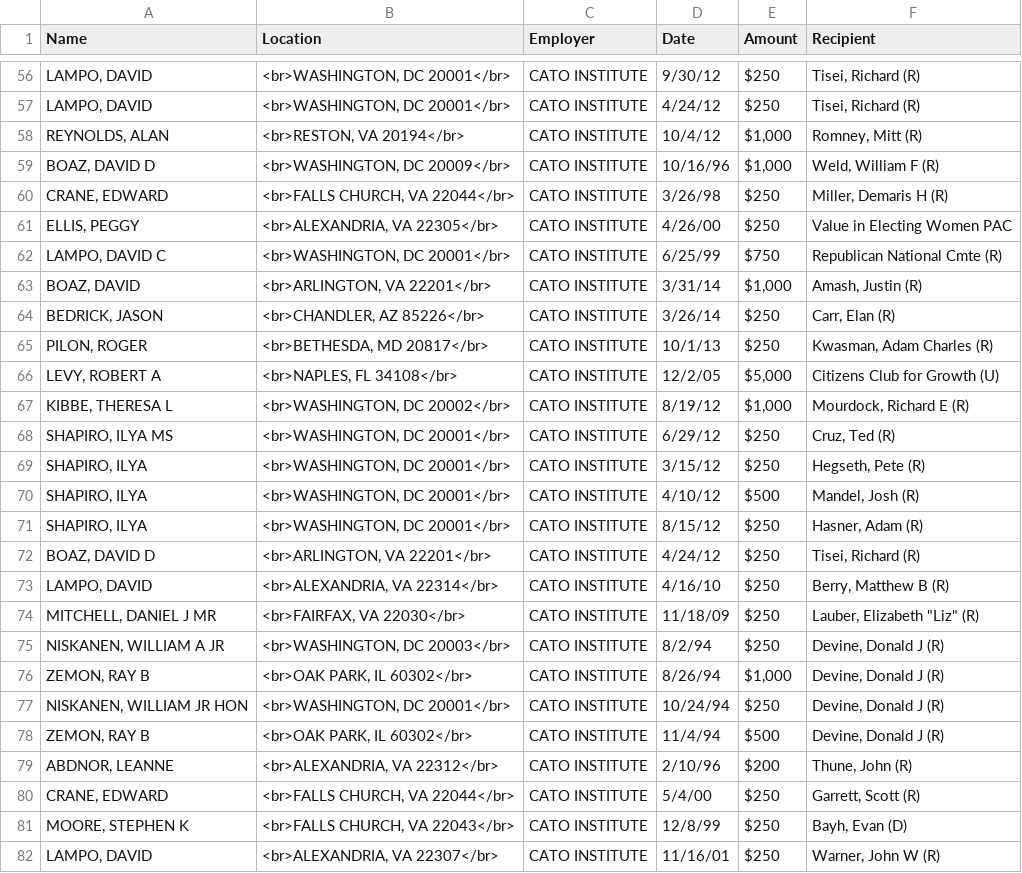
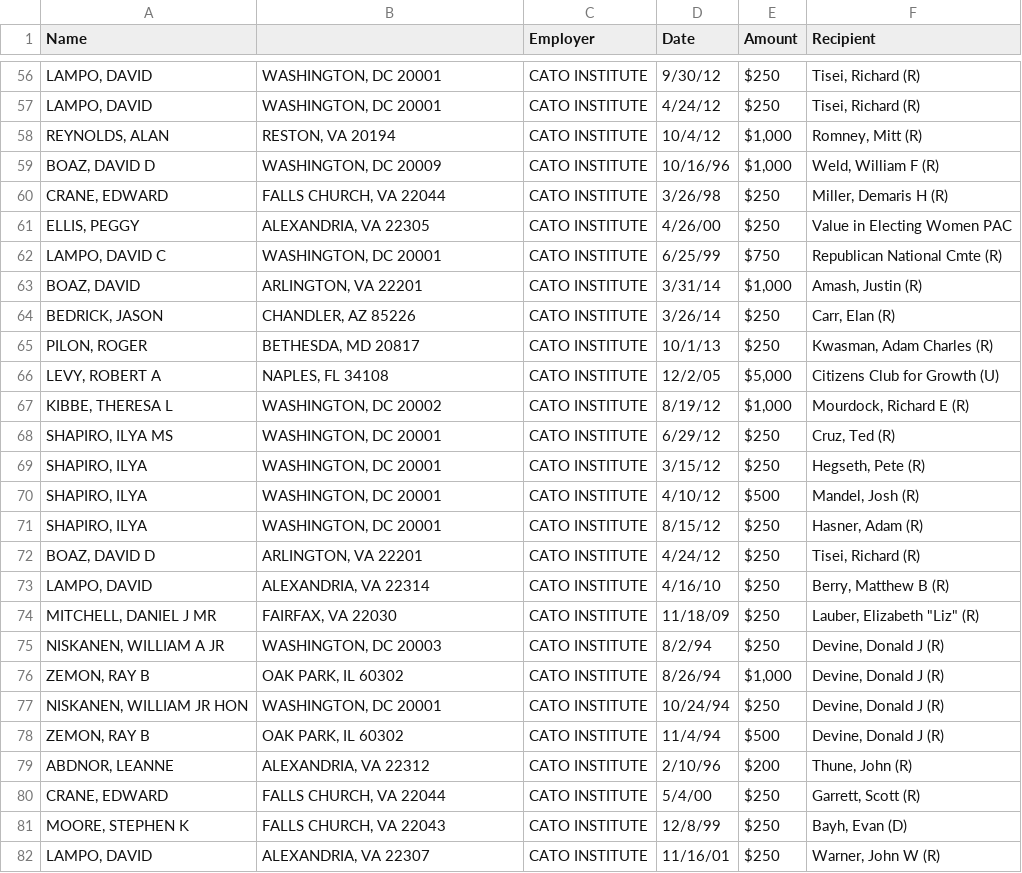
Before and after one commit to tvanantwerp/opensecrets-scraper, a CSV file: secrets.csv, drawn as a sheet; only a part is shown, gaps mark what is left out; the diff covers the shown part only.

```diff
--- a/secrets.csv
+++ b/secrets.csv
@@ -1 +1 @@
-Name,Location,Employer,Date,Amount,Recipient
+Name,,Employer,Date,Amount,Recipient
@@ -56,27 +56,27 @@ Name,Location,Employer,Date,Amount,Recipient
-"LAMPO, DAVID","<br>WASHINGTON, DC 20001</br>",CATO INSTITUTE,9/30/12,$250,"Tisei, Richard (R)"
-"LAMPO, DAVID","<br>WASHINGTON, DC 20001</br>",CATO INSTITUTE,4/24/12,$250,"Tisei, Richard (R)"
-"REYNOLDS, ALAN","<br>RESTON, VA 20194</br>",CATO INSTITUTE,10/4/12,"$1,000","Romney, Mitt (R)"
-"BOAZ, DAVID D","<br>WASHINGTON, DC 20009</br>",CATO INSTITUTE,10/16/96,"$1,000","Weld, William F (R)"
-"CRANE, EDWARD","<br>FALLS CHURCH, VA 22044</br>",CATO INSTITUTE,3/26/98,$250,"Miller, Demaris H (R)"
-"ELLIS, PEGGY","<br>ALEXANDRIA, VA 22305</br>",CATO INSTITUTE                     ,4/26/00,$250,Value in Electing Women PAC
-"LAMPO, DAVID C","<br>WASHINGTON, DC 20001</br>",CATO INSTITUTE                     ,6/25/99,$750,Republican National Cmte (R)
-"BOAZ, DAVID","<br>ARLINGTON, VA 22201</br>",CATO INSTITUTE,3/31/14,"$1,000","Amash, Justin (R)"
-"BEDRICK, JASON","<br>CHANDLER, AZ 85226</br>",CATO INSTITUTE,3/26/14,$250,"Carr, Elan (R)"
-"PILON, ROGER","<br>BETHESDA, MD 20817</br>",CATO INSTITUTE,10/1/13,$250,"Kwasman, Adam Charles (R)"
-"LEVY, ROBERT A","<br>NAPLES, FL 34108</br>",CATO INSTITUTE,12/2/05,"$5,000",Citizens Club for Growth (U)
-"KIBBE, THERESA L","<br>WASHINGTON, DC 20002</br>",CATO INSTITUTE,8/19/12,"$1,000","Mourdock, Richard E (R)"
-"SHAPIRO, ILYA MS","<br>WASHINGTON, DC 20001</br>",CATO INSTITUTE,6/29/12,$250,"Cruz, Ted (R)"
-"SHAPIRO, ILYA","<br>WASHINGTON, DC 20001</br>",CATO INSTITUTE,3/15/12,$250,"Hegseth, Pete (R)"
-"SHAPIRO, ILYA","<br>WASHINGTON, DC 20001</br>",CATO INSTITUTE,4/10/12,$500,"Mandel, Josh (R)"
-"SHAPIRO, ILYA","<br>WASHINGTON, DC 20001</br>",CATO INSTITUTE,8/15/12,$250,"Hasner, Adam (R)"
-"BOAZ, DAVID D","<br>ARLINGTON, VA 22201</br>",CATO INSTITUTE,4/24/12,$250,"Tisei, Richard (R)"
-"LAMPO, DAVID","<br>ALEXANDRIA, VA 22314</br>",CATO INSTITUTE,4/16/10,$250,"Berry, Matthew B (R)"
-"MITCHELL, DANIEL J MR","<br>FAIRFAX, VA 22030</br>",CATO INSTITUTE,11/18/09,$250,"Lauber, Elizabeth ""Liz"" (R)"
-"NISKANEN, WILLIAM A JR","<br>WASHINGTON, DC 20003</br>",CATO INSTITUTE,8/2/94,$250,"Devine, Donald J (R)"
-"ZEMON, RAY B","<br>OAK PARK, IL 60302</br>",CATO INSTITUTE,8/26/94,"$1,000","Devine, Donald J (R)"
-"NISKANEN, WILLIAM JR HON","<br>WASHINGTON, DC 20001</br>",CATO INSTITUTE,10/24/94,$250,"Devine, Donald J (R)"
-"ZEMON, RAY B","<br>OAK PARK, IL 60302</br>",CATO INSTITUTE,11/4/94,$500,"Devine, Donald J (R)"
-"ABDNOR, LEANNE","<br>ALEXANDRIA, VA 22312</br>",CATO INSTITUTE,2/10/96,$200,"Thune, John (R)"
-"CRANE, EDWARD","<br>FALLS CHURCH, VA 22044</br>",CATO INSTITUTE                     ,5/4/00,$250,"Garrett, Scott (R)"
-"MOORE, STEPHEN K","<br>FALLS CHURCH, VA 22043</br>",CATO INSTITUTE                     ,12/8/99,$250,"Bayh, Evan (D)"
-"LAMPO, DAVID","<br>ALEXANDRIA, VA 22307</br>",CATO INSTITUTE                     ,11/16/01,$250,"Warner, John W (R)"
+"LAMPO, DAVID","WASHINGTON, DC 20001",CATO INSTITUTE,9/30/12,$250,"Tisei, Richard (R)"
+"LAMPO, DAVID","WASHINGTON, DC 20001",CATO INSTITUTE,4/24/12,$250,"Tisei, Richard (R)"
+"REYNOLDS, ALAN","RESTON, VA 20194",CATO INSTITUTE,10/4/12,"$1,000","Romney, Mitt (R)"
+"BOAZ, DAVID D","WASHINGTON, DC 20009",CATO INSTITUTE,10/16/96,"$1,000","Weld, William F (R)"
+"CRANE, EDWARD","FALLS CHURCH, VA 22044",CATO INSTITUTE,3/26/98,$250,"Miller, Demaris H (R)"
+"ELLIS, PEGGY","ALEXANDRIA, VA 22305",CATO INSTITUTE                     ,4/26/00,$250,Value in Electing Women PAC
+"LAMPO, DAVID C","WASHINGTON, DC 20001",CATO INSTITUTE                     ,6/25/99,$750,Republican National Cmte (R)
+"BOAZ, DAVID","ARLINGTON, VA 22201",CATO INSTITUTE,3/31/14,"$1,000","Amash, Justin (R)"
+"BEDRICK, JASON","CHANDLER, AZ 85226",CATO INSTITUTE,3/26/14,$250,"Carr, Elan (R)"
+"PILON, ROGER","BETHESDA, MD 20817",CATO INSTITUTE,10/1/13,$250,"Kwasman, Adam Charles (R)"
+"LEVY, ROBERT A","NAPLES, FL 34108",CATO INSTITUTE,12/2/05,"$5,000",Citizens Club for Growth (U)
+"KIBBE, THERESA L","WASHINGTON, DC 20002",CATO INSTITUTE,8/19/12,"$1,000","Mourdock, Richard E (R)"
+"SHAPIRO, ILYA MS","WASHINGTON, DC 20001",CATO INSTITUTE,6/29/12,$250,"Cruz, Ted (R)"
+"SHAPIRO, ILYA","WASHINGTON, DC 20001",CATO INSTITUTE,3/15/12,$250,"Hegseth, Pete (R)"
+"SHAPIRO, ILYA","WASHINGTON, DC 20001",CATO INSTITUTE,4/10/12,$500,"Mandel, Josh (R)"
+"SHAPIRO, ILYA","WASHINGTON, DC 20001",CATO INSTITUTE,8/15/12,$250,"Hasner, Adam (R)"
+"BOAZ, DAVID D","ARLINGTON, VA 22201",CATO INSTITUTE,4/24/12,$250,"Tisei, Richard (R)"
+"LAMPO, DAVID","ALEXANDRIA, VA 22314",CATO INSTITUTE,4/16/10,$250,"Berry, Matthew B (R)"
+"MITCHELL, DANIEL J MR","FAIRFAX, VA 22030",CATO INSTITUTE,11/18/09,$250,"Lauber, Elizabeth ""Liz"" (R)"
+"NISKANEN, WILLIAM A JR","WASHINGTON, DC 20003",CATO INSTITUTE,8/2/94,$250,"Devine, Donald J (R)"
+"ZEMON, RAY B","OAK PARK, IL 60302",CATO INSTITUTE,8/26/94,"$1,000","Devine, Donald J (R)"
+"NISKANEN, WILLIAM JR HON","WASHINGTON, DC 20001",CATO INSTITUTE,10/24/94,$250,"Devine, Donald J (R)"
+"ZEMON, RAY B","OAK PARK, IL 60302",CATO INSTITUTE,11/4/94,$500,"Devine, Donald J (R)"
+"ABDNOR, LEANNE","ALEXANDRIA, VA 22312",CATO INSTITUTE,2/10/96,$200,"Thune, John (R)"
+"CRANE, EDWARD","FALLS CHURCH, VA 22044",CATO INSTITUTE                     ,5/4/00,$250,"Garrett, Scott (R)"
+"MOORE, STEPHEN K","FALLS CHURCH, VA 22043",CATO INSTITUTE                     ,12/8/99,$250,"Bayh, Evan (D)"
+"LAMPO, DAVID","ALEXANDRIA, VA 22307",CATO INSTITUTE                     ,11/16/01,$250,"Warner, John W (R)"
```
Also changed, not shown: 66 edited cells elsewhere in this file, 1 other file.
